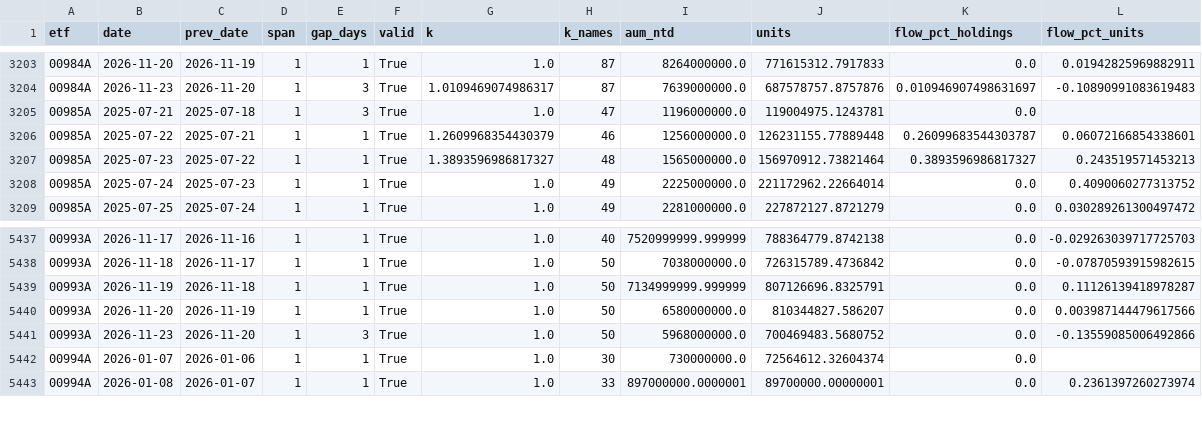
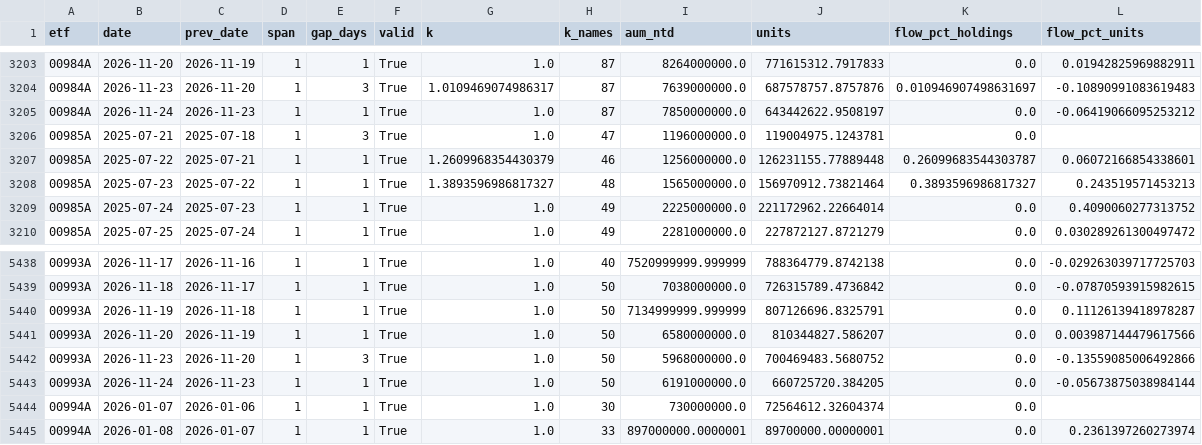
Before and after one commit to Hdinrd/Active-ETF, a CSV file: data/derived/etf_flows.csv, drawn as a sheet; only a part is shown, gaps mark what is left out; the diff names each change by its address in the sheet, - before the commit and + after, or states it on an @@ line.

```diff
--- a/data/derived/etf_flows.csv
+++ b/data/derived/etf_flows.csv
+row 3205: 00984A | 2026-11-24 | 2026-11-23 | 1 | 1 | True | 1.0 | 87 | 7850000000.0 | 643442622.9508197 | 0.0 | -0.06419066095253212
+row 5443: 00993A | 2026-11-24 | 2026-11-23 | 1 | 1 | True | 1.0 | 50 | 6191000000.0 | 660725720.384205 | 0.0 | -0.05673875038984144
```
Also changed, not shown: data/derived/cross_latest.csv, data/etf_list.csv, 6 other files.
